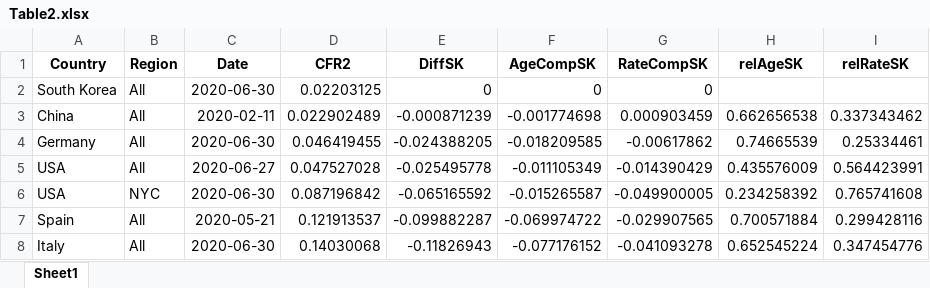
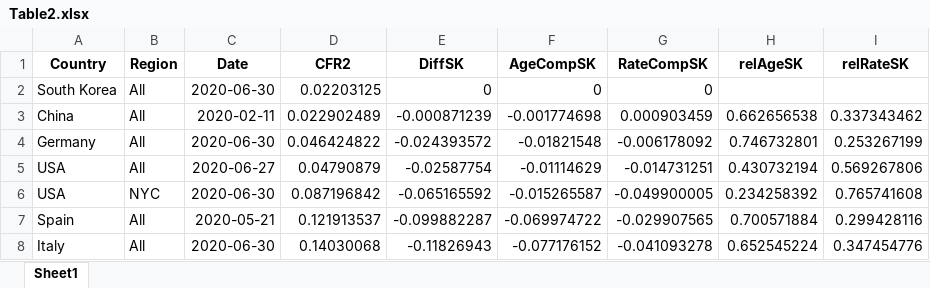
Before and after one commit to timriffe/covid_demog, an Excel workbook: Output/Table2.xlsx, sheet Sheet1, drawn as a sheet; values as stored, in another font and other column widths than the file's, no borders; the diff names each change by its address in the sheet, - before the commit and + after, or states it on an @@ line.

```diff
--- a/Output/Table2.xlsx (sheet Sheet1)
+++ b/Output/Table2.xlsx (sheet Sheet1)
-D4 (CFR2): 0.046419455
+D4 (CFR2): 0.046424822
-E4 (DiffSK): -0.024388205
+E4 (DiffSK): -0.024393572
-F4 (AgeCompSK): -0.018209585
+F4 (AgeCompSK): -0.01821548
-G4 (RateCompSK): -0.00617862
+G4 (RateCompSK): -0.006178092
-H4 (relAgeSK): 0.74665539
+H4 (relAgeSK): 0.746732801
-I4 (relRateSK): 0.25334461
+I4 (relRateSK): 0.253267199
-D5 (CFR2): 0.047527028
+D5 (CFR2): 0.04790879
-E5 (DiffSK): -0.025495778
+E5 (DiffSK): -0.02587754
-F5 (AgeCompSK): -0.011105349
+F5 (AgeCompSK): -0.01114629
-G5 (RateCompSK): -0.014390429
+G5 (RateCompSK): -0.014731251
-H5 (relAgeSK): 0.435576009
+H5 (relAgeSK): 0.430732194
-I5 (relRateSK): 0.564423991
+I5 (relRateSK): 0.569267806
```
Also changed, not shown: Output/AppendixTab1.xlsx, Output/AppendixTab2.xlsx, 15 other files.
